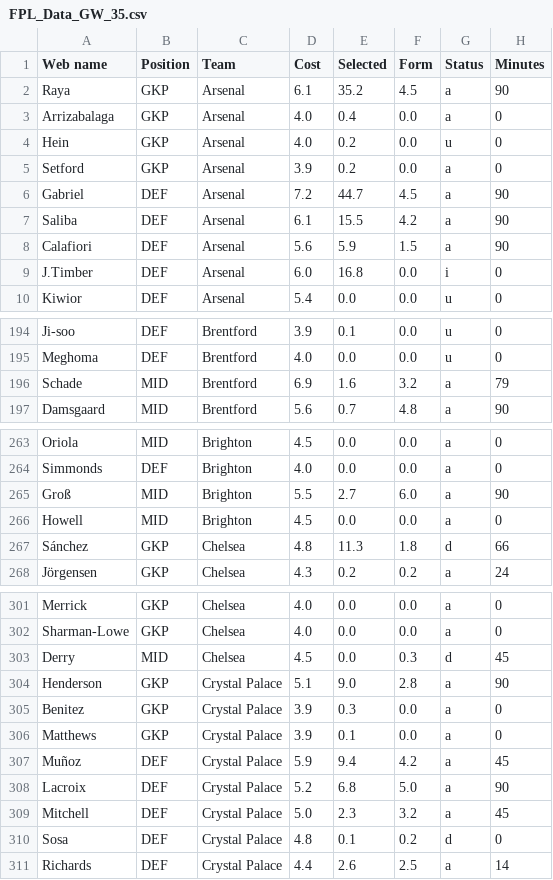
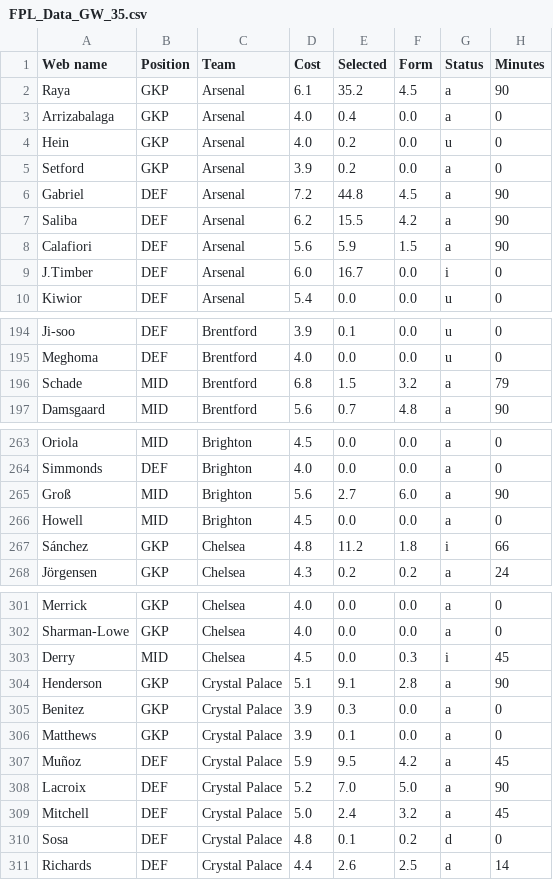
Before and after one commit to Dante777bm/fpl-data-collector, a CSV file: FPL_Data_2025-26/FPL_Data_GW_35.csv, drawn as a sheet; only a part is shown, gaps mark what is left out; the diff covers the shown part only; the diff names each change by its address in the sheet, - before the commit and + after, or states it on an @@ line.

```diff
--- a/FPL_Data_2025-26/FPL_Data_GW_35.csv
+++ b/FPL_Data_2025-26/FPL_Data_GW_35.csv
-E6 (Selected): 44.7
+E6 (Selected): 44.8
-D7 (Cost): 6.1
+D7 (Cost): 6.2
-E9 (Selected): 16.8
+E9 (Selected): 16.7
-D196 (Cost): 6.9
+D196 (Cost): 6.8
-E196 (Selected): 1.6
+E196 (Selected): 1.5
-D265 (Cost): 5.5
+D265 (Cost): 5.6
-E267 (Selected): 11.3
+E267 (Selected): 11.2
-G267 (Status): d
+G267 (Status): i
-G303 (Status): d
+G303 (Status): i
-E304 (Selected): 9.0
+E304 (Selected): 9.1
-E307 (Selected): 9.4
+E307 (Selected): 9.5
-E308 (Selected): 6.8
+E308 (Selected): 7.0
-E309 (Selected): 2.3
+E309 (Selected): 2.4
```
Also changed, not shown: 51 edited cells elsewhere in this file, FPL_Data_2025-26/top_50_players.csv.
